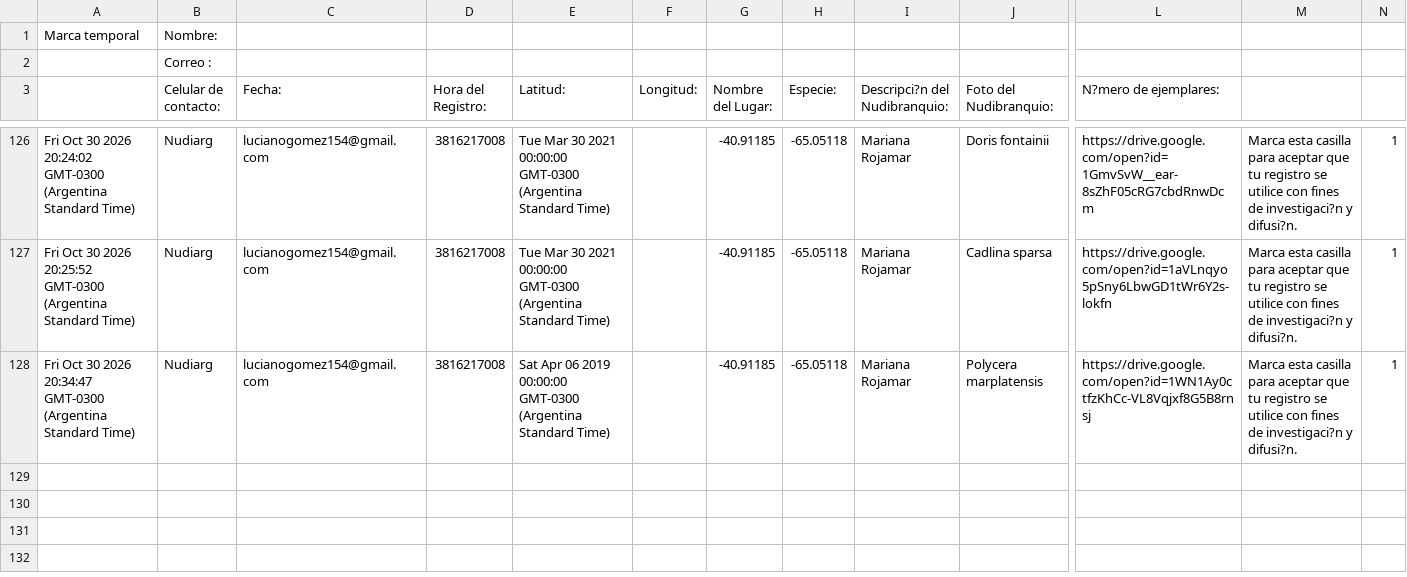
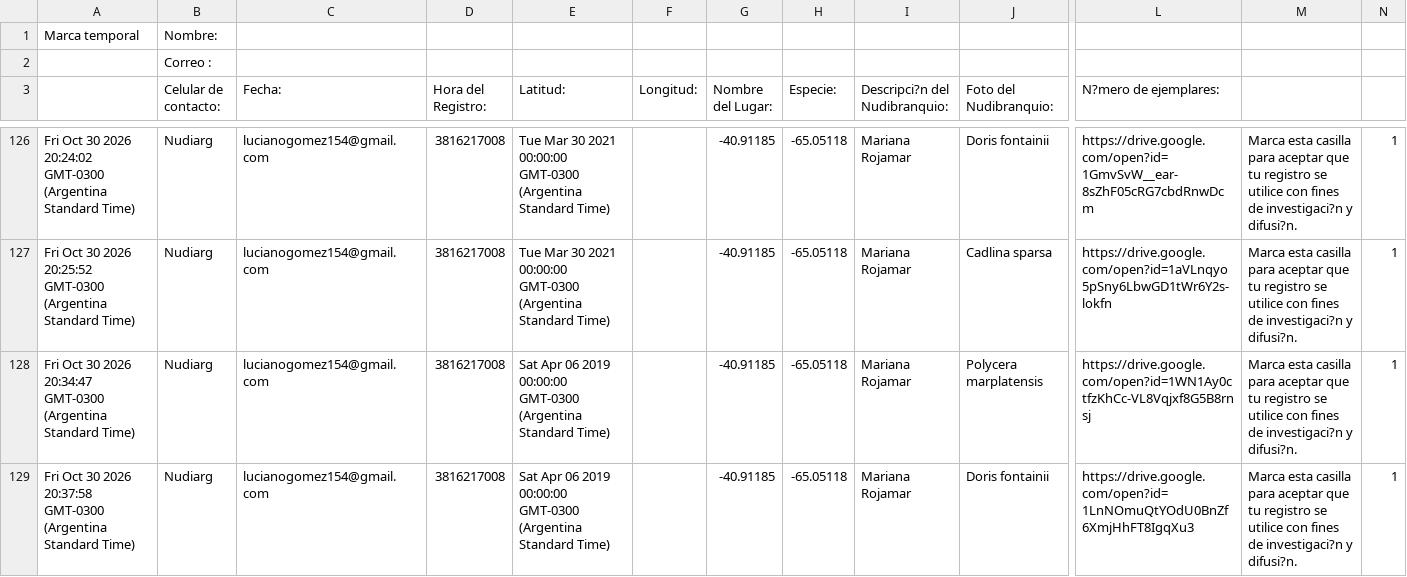
Before and after one commit to NudiArg/MapaNudiArg, a CSV file: registros_nudibranquios.csv, drawn as a sheet; only a part is shown, gaps mark what is left out; rows hold the shown columns only; the diff names each change by its address in the sheet, - before the commit and + after, or states it on an @@ line.

Commit message:
Actualización automática desde Google Sheets

```diff
--- a/registros_nudibranquios.csv
+++ b/registros_nudibranquios.csv
+row 129: Fri Oct 30 2026 20:37:58 GMT-0300 (Argentina Standard Time) | Nudiarg | lucianogomez154@gmail.com | 3816217008 | Sat Apr 06 2019 00:00:00 GMT-0300 (Argentina Standard Time) |  | -40.91185 | -65.05118 | Mariana Rojamar | Doris fontainii | https://drive.google.com/open?id=1LnNOmuQtYOdU0BnZf6XmjHhFT8IgqXu3 | Marca esta casilla para aceptar que tu registro se utilice con fines de investigaci?n y difusi?n. | 1
```
